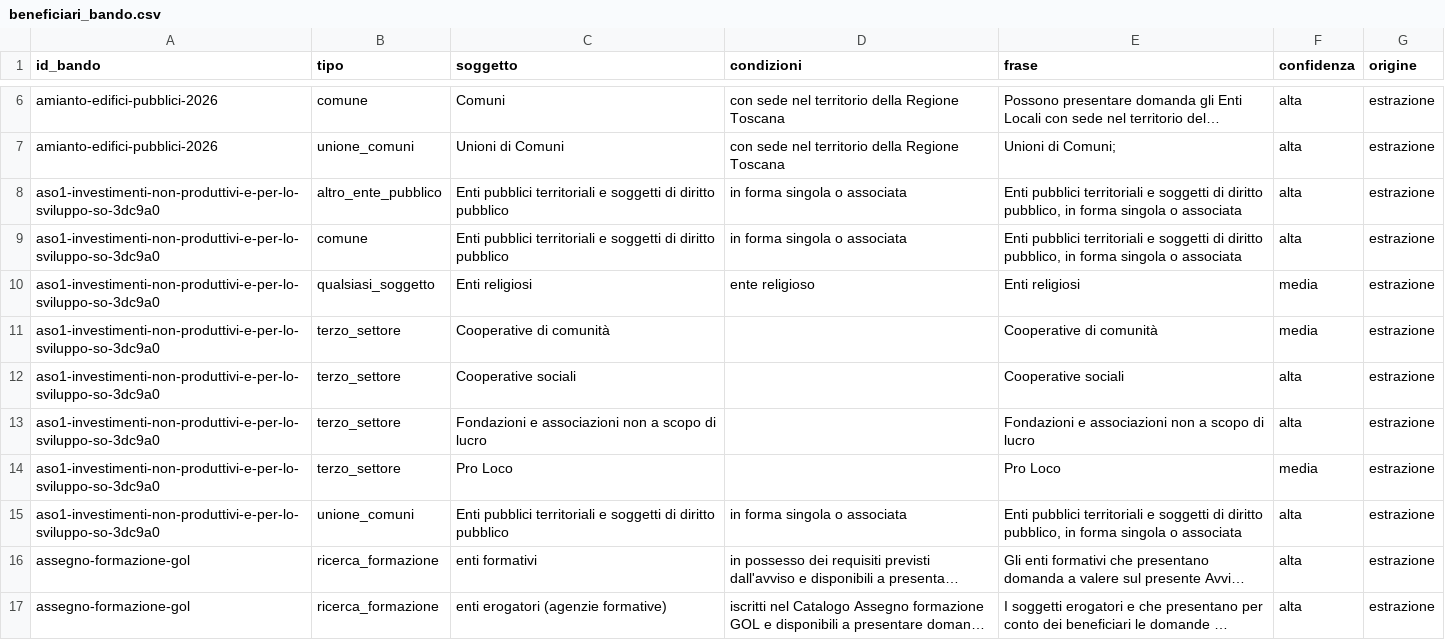
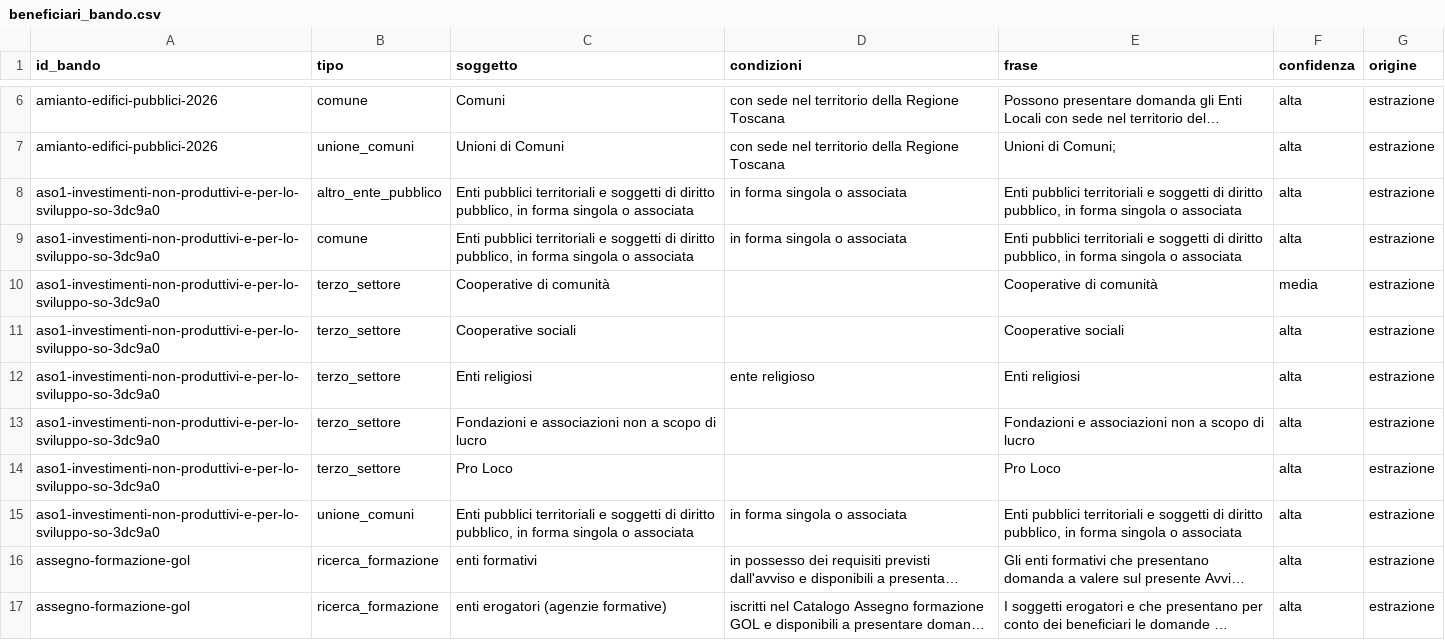
Before and after one commit to Pbpiombo/rag-bandi-comunali, a CSV file: data/processed/beneficiari_bando.csv, drawn as a sheet; only a part is shown, gaps mark what is left out; long unchanged cells end in …; removed rows and columns are numbered as before the commit, all else as after; the diff names each change by its address in the sheet, - before the commit and + after, or states it on an @@ line.

```diff
--- a/data/processed/beneficiari_bando.csv
+++ b/data/processed/beneficiari_bando.csv
-C8:C9 (soggetto): …di diritto pubblico
+C8:C9 (soggetto): …di diritto pubblico, in forma singola o associata
-row 10: aso1-investimenti-non-produttivi-e-per-lo-sviluppo-so-3dc9a0 | qualsiasi_soggetto | Enti religiosi | ente religioso | Enti religiosi | media | estrazione
+row 12: aso1-investimenti-non-produttivi-e-per-lo-sviluppo-so-3dc9a0 | terzo_settore | Enti religiosi | ente religioso | Enti religiosi | alta | estrazione
-F14 (confidenza): media
+F14 (confidenza): alta
-C15 (soggetto): …di diritto pubblico
+C15 (soggetto): …di diritto pubblico, in forma singola o associata
```
Also changed, not shown: data/processed/bandi.csv, data/processed/interventi_bando.csv, 11 other files.
